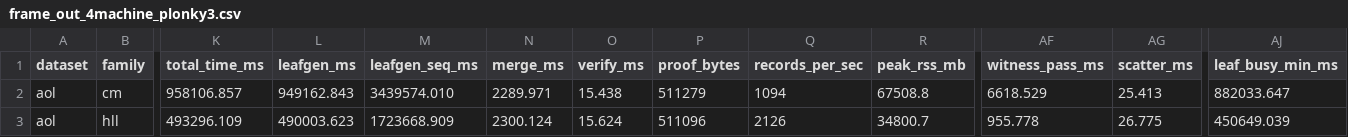
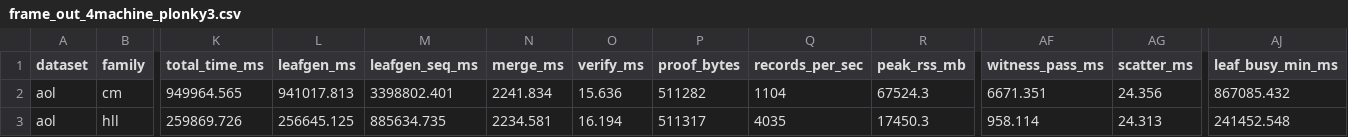
Before and after one commit to tuzijun111/zkSketch, a CSV file: results/frame_out_4machine_plonky3.csv, drawn as a sheet; only a part is shown, gaps mark what is left out; the diff covers the shown part only; the diff names each change by its address in the sheet, - before the commit and + after, or states it on an @@ line.

```diff
--- a/results/frame_out_4machine_plonky3.csv
+++ b/results/frame_out_4machine_plonky3.csv
-K2 (total_time_ms): 958106.857
+K2 (total_time_ms): 949964.565
-L2 (leafgen_ms): 949162.843
+L2 (leafgen_ms): 941017.813
-M2 (leafgen_seq_ms): 3439574.010
+M2 (leafgen_seq_ms): 3398802.401
-N2 (merge_ms): 2289.971
+N2 (merge_ms): 2241.834
-O2 (verify_ms): 15.438
+O2 (verify_ms): 15.636
-P2 (proof_bytes): 511279
+P2 (proof_bytes): 511282
-Q2 (records_per_sec): 1094
+Q2 (records_per_sec): 1104
-R2 (peak_rss_mb): 67508.8
+R2 (peak_rss_mb): 67524.3
-AF2 (witness_pass_ms): 6618.529
+AF2 (witness_pass_ms): 6671.351
-AG2 (scatter_ms): 25.413
+AG2 (scatter_ms): 24.356
-AJ2 (leaf_busy_min_ms): 882033.647
+AJ2 (leaf_busy_min_ms): 867085.432
-K3 (total_time_ms): 493296.109
+K3 (total_time_ms): 259869.726
-L3 (leafgen_ms): 490003.623
+L3 (leafgen_ms): 256645.125
-M3 (leafgen_seq_ms): 1723668.909
+M3 (leafgen_seq_ms): 885634.735
-N3 (merge_ms): 2300.124
+N3 (merge_ms): 2234.581
-O3 (verify_ms): 15.624
+O3 (verify_ms): 16.194
-P3 (proof_bytes): 511096
+P3 (proof_bytes): 511317
-Q3 (records_per_sec): 2126
+Q3 (records_per_sec): 4035
-R3 (peak_rss_mb): 34800.7
+R3 (peak_rss_mb): 17450.3
-AF3 (witness_pass_ms): 955.778
+AF3 (witness_pass_ms): 958.114
-AG3 (scatter_ms): 26.775
+AG3 (scatter_ms): 24.313
-AJ3 (leaf_busy_min_ms): 450649.039
+AJ3 (leaf_busy_min_ms): 241452.548
```
Also changed, not shown: 47 edited cells elsewhere in this file, 10 other files.
